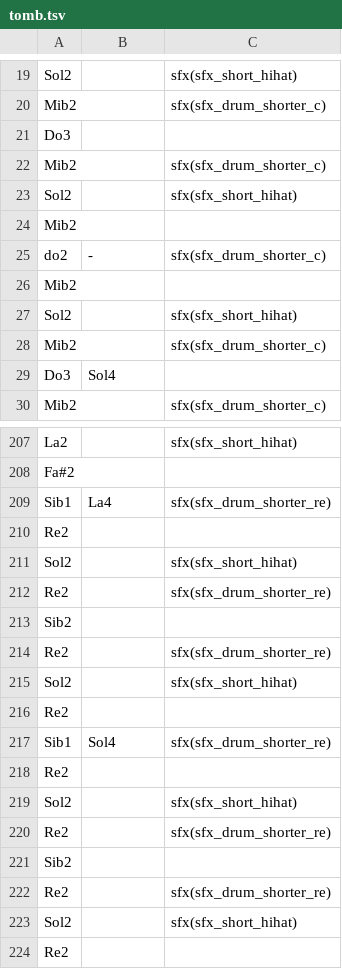
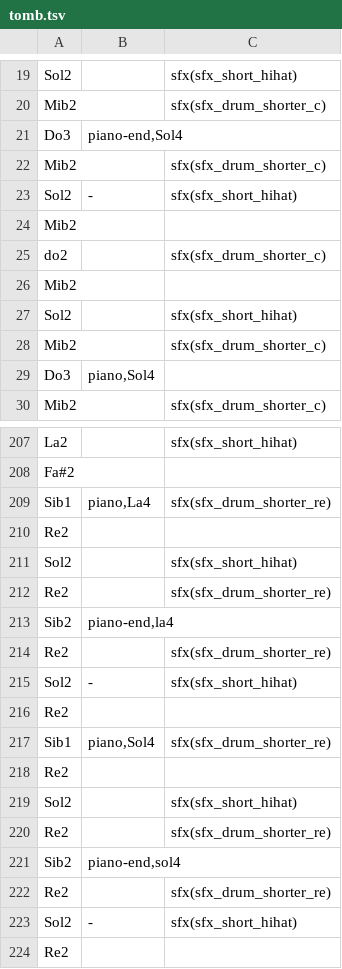
Before and after one commit to santiontanon/xspelunker2, a TSV file: data/music/tomb.tsv, drawn as a sheet; only a part is shown, gaps mark what is left out; the diff covers the shown part only.

```diff
--- a/data/music/tomb.tsv
+++ b/data/music/tomb.tsv
@@ -20,7 +20,7 @@ Sol2		sfx(sfx_short_hihat)
 Mib2		sfx(sfx_drum_shorter_c)
-Do3		
+Do3	piano-end,Sol4	
 Mib2		sfx(sfx_drum_shorter_c)
-Sol2		sfx(sfx_short_hihat)
+Sol2	-	sfx(sfx_short_hihat)
 Mib2		
-do2	-	sfx(sfx_drum_shorter_c)
+do2		sfx(sfx_drum_shorter_c)
 Mib2		
@@ -28,3 +28,3 @@ Sol2		sfx(sfx_short_hihat)
 Mib2		sfx(sfx_drum_shorter_c)
-Do3	Sol4	
+Do3	piano,Sol4	
 Mib2		sfx(sfx_drum_shorter_c)
@@ -208,3 +208,3 @@ La2		sfx(sfx_short_hihat)
 Fa#2		
-Sib1	La4	sfx(sfx_drum_shorter_re)
+Sib1	piano,La4	sfx(sfx_drum_shorter_re)
 Re2		
@@ -212,7 +212,7 @@ Sol2		sfx(sfx_short_hihat)
 Re2		sfx(sfx_drum_shorter_re)
-Sib2		
+Sib2	piano-end,la4	
 Re2		sfx(sfx_drum_shorter_re)
-Sol2		sfx(sfx_short_hihat)
+Sol2	-	sfx(sfx_short_hihat)
 Re2		
-Sib1	Sol4	sfx(sfx_drum_shorter_re)
+Sib1	piano,Sol4	sfx(sfx_drum_shorter_re)
 Re2		
@@ -220,5 +220,5 @@ Sol2		sfx(sfx_short_hihat)
 Re2		sfx(sfx_drum_shorter_re)
-Sib2		
+Sib2	piano-end,sol4	
 Re2		sfx(sfx_drum_shorter_re)
-Sol2		sfx(sfx_short_hihat)
+Sol2	-	sfx(sfx_short_hihat)
 Re2		
```
Also changed, not shown: 36 edited cells elsewhere in this file, data/music/test.tsv, 21 other files.
